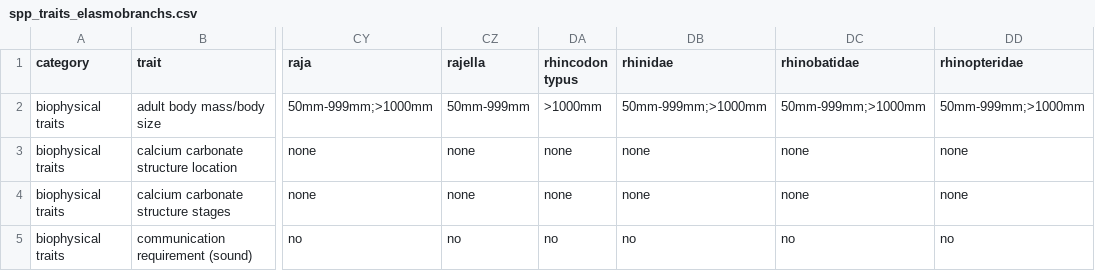
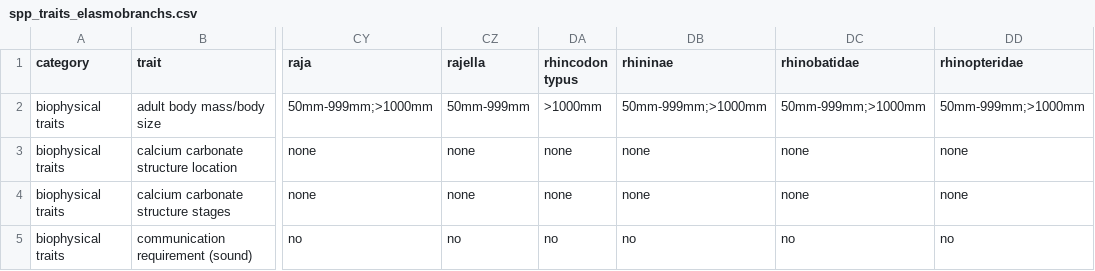
Before and after one commit to mapping-marine-spp-vuln/spp_vuln_framework, a CSV file: _raw_data/spp_trait_csvs/spp_traits_elasmobranchs.csv, drawn as a sheet; only a part is shown, gaps mark what is left out; the diff names each change by its address in the sheet, - before the commit and + after, or states it on an @@ line.

```diff
--- a/_raw_data/spp_trait_csvs/spp_traits_elasmobranchs.csv
+++ b/_raw_data/spp_trait_csvs/spp_traits_elasmobranchs.csv
-DB1: rhinidae
+DB1: rhininae
```
Also changed, not shown: _raw_data/spp_trait_csvs/spp_traits_cephalopods.csv, _raw_data/spp_trait_csvs/spp_traits_echinoderms.csv, 19 other files.
